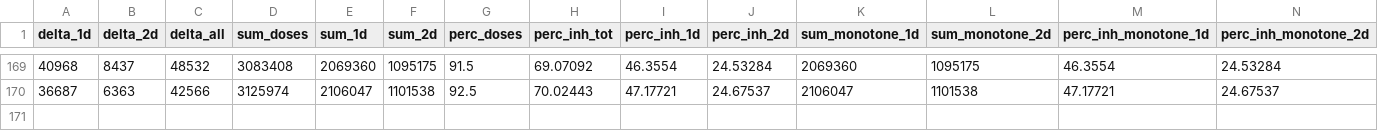
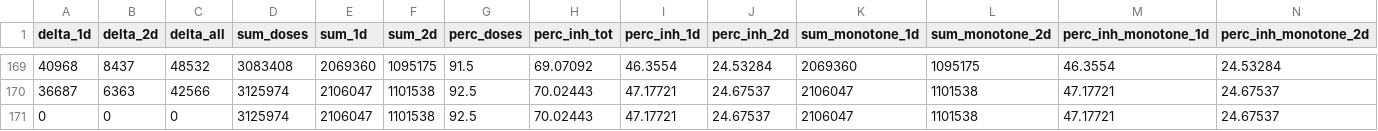
Before and after one commit to jrkager/covid-vaccinations-italy, a CSV file: vacc-history/Emilia-Romagna.csv, drawn as a sheet; only a part is shown, gaps mark what is left out; rows hold the shown columns only; the diff names each change by its address in the sheet, - before the commit and + after, or states it on an @@ line.

```diff
--- a/vacc-history/Emilia-Romagna.csv
+++ b/vacc-history/Emilia-Romagna.csv
+row 171: 0 | 0 | 0 | 3125974 | 2106047 | 1101538 | 92.5 | 70.02443 | 47.17721 | 24.67537 | 2106047 | 1101538 | 47.17721 | 24.67537
```
Also changed, not shown: vacc-history/Campania.csv, vacc-history/Lazio.csv, 19 other files.
